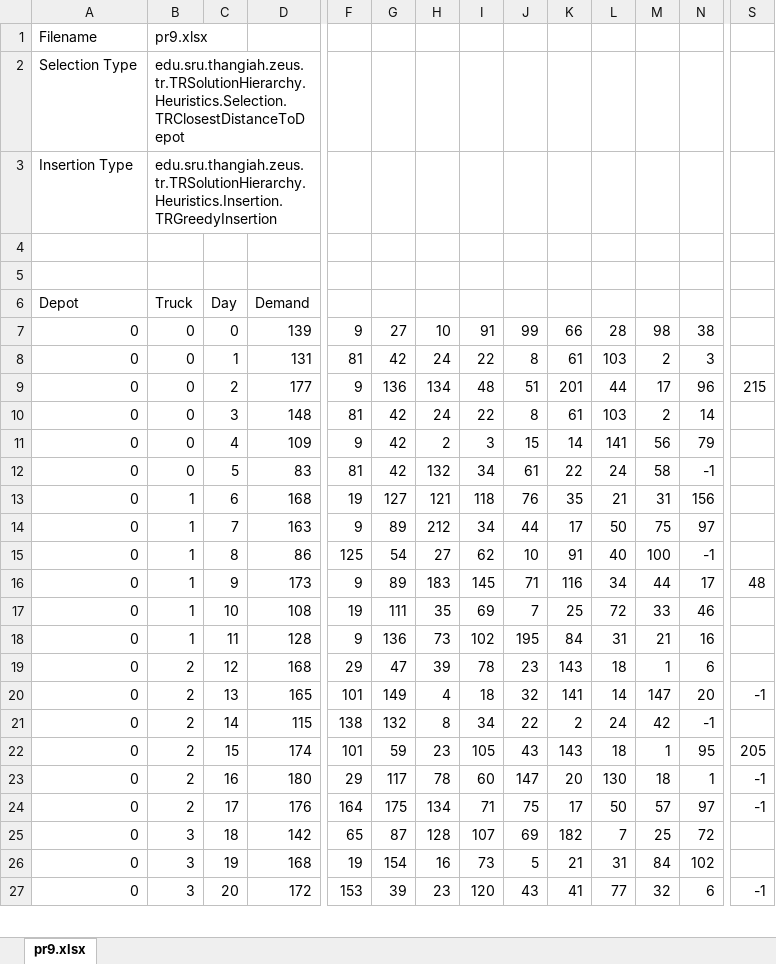
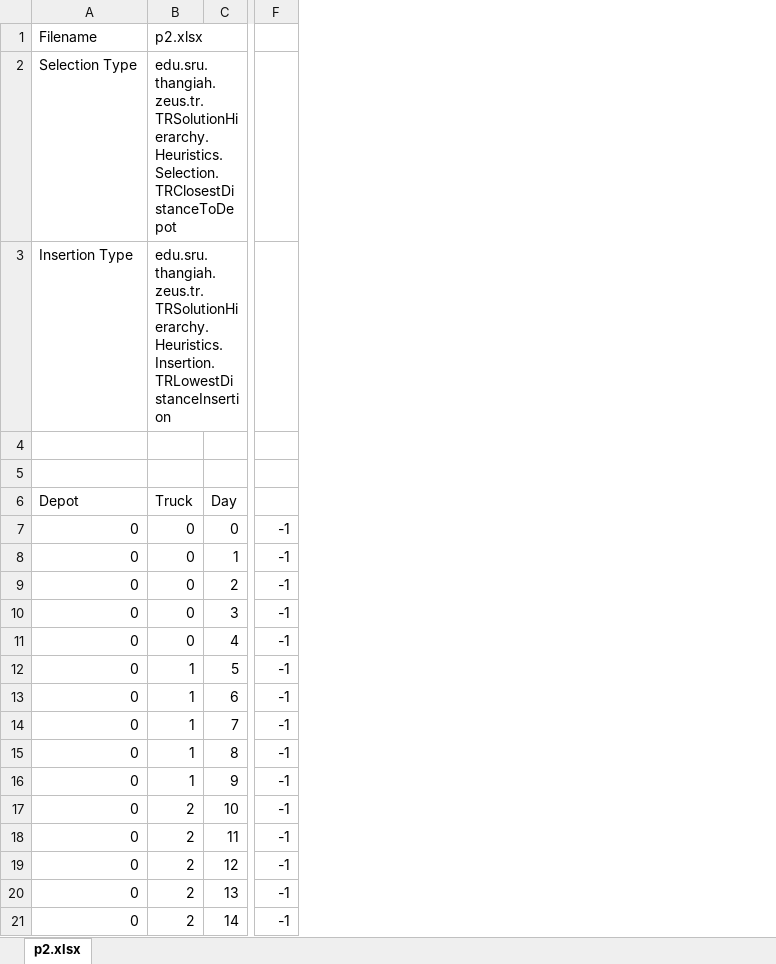
Before and after one commit to joshS314159/Zeus_TR, an Excel workbook: data/TR/results/PVRP_All_Short_Solutions.xlsx, sheet p2.xlsx, drawn as a sheet; only a part is shown, gaps mark what is left out; values as stored, in another font and other column widths than the file's, no borders; removed rows and columns are numbered as before the commit, all else as after; rows hold the shown columns only; the diff covers the shown part only; the diff names each change by its address in the sheet, - before the commit and + after, or states it on an @@ line.

```diff
--- a/data/TR/results/PVRP_All_Short_Solutions.xlsx (sheet p2.xlsx)
+++ b/data/TR/results/PVRP_All_Short_Solutions.xlsx (sheet p2.xlsx)
-sheet tab: pr9.xlsx
+sheet tab: p2.xlsx
-column D (Demand), rows 7-21: 139 | 131 | 177 | 148 | 109 | 83 | 168 | 163 | 86 | 173 | 108 | 128 | 168 | 165 | 115
-column F, rows 7-21: 9 | 81 | 9 | 81 | 9 | 81 | 19 | 9 | 125 | 9 | 19 | 9 | 29 | 101 | 138
-column G, rows 7-21: 27 | 42 | 136 | 42 | 42 | 42 | 127 | 89 | 54 | 89 | 111 | 136 | 47 | 149 | 132
-column H, rows 7-21: 10 | 24 | 134 | 24 | 2 | 132 | 121 | 212 | 27 | 183 | 35 | 73 | 39 | 4 | 8
-column I, rows 7-21: 91 | 22 | 48 | 22 | 3 | 34 | 118 | 34 | 62 | 145 | 69 | 102 | 78 | 18 | 34
-column J, rows 7-21: 99 | 8 | 51 | 8 | 15 | 61 | 76 | 44 | 10 | 71 | 7 | 195 | 23 | 32 | 22
-column K, rows 7-21: 66 | 61 | 201 | 61 | 14 | 22 | 35 | 17 | 91 | 116 | 25 | 84 | 143 | 141 | 2
-column L, rows 7-21: 28 | 103 | 44 | 103 | 141 | 24 | 21 | 50 | 40 | 34 | 72 | 31 | 18 | 14 | 24
-column M, rows 7-21: 98 | 2 | 17 | 2 | 56 | 58 | 31 | 75 | 100 | 44 | 33 | 21 | 1 | 147 | 42
-column N, rows 7-21: 38 | 3 | 96 | 14 | 79 | -1 | 156 | 97 | -1 | 17 | 46 | 16 | 6 | 20 | -1
-B1 (Truck): pr9.xlsx
+B1 (Truck): p2.xlsx
-B3 (Truck): edu.sru.thangiah.zeus.tr.TRSolutionHierarchy.Heuristics.Insertion.TRGreedyInsertion
+B3 (Truck): edu.sru.thangiah.zeus.tr.TRSolutionHierarchy.Heuristics.Insertion.TRLowestDistanceInsertion
-F7:F8: (empty)
+F7:F8: -1
-F9: 215
+F9: -1
-F10:F15: (empty)
+F10:F15: -1
-B12 (Truck): 0
+B12 (Truck): 1
-F16: 48
+F16: -1
-B17:B18 (Truck): 1
+B17:B18 (Truck): 2
-F17:F19: (empty)
+F17:F19: -1
-F21: (empty)
+F21: -1
-row 22: 0 | 2 | 15 | 174 | 101 | 59 | 23 | 105 | 43 | 143 | 18 | 1 | 95 | 205
-row 23: 0 | 2 | 16 | 180 | 29 | 117 | 78 | 60 | 147 | 20 | 130 | 18 | 1 | -1
-row 24: 0 | 2 | 17 | 176 | 164 | 175 | 134 | 71 | 75 | 17 | 50 | 57 | 97 | -1
-row 25: 0 | 3 | 18 | 142 | 65 | 87 | 128 | 107 | 69 | 182 | 7 | 25 | 72
-row 26: 0 | 3 | 19 | 168 | 19 | 154 | 16 | 73 | 5 | 21 | 31 | 84 | 102
-row 27: 0 | 3 | 20 | 172 | 153 | 39 | 23 | 120 | 43 | 41 | 77 | 32 | 6 | -1
```
Also changed, not shown: 33 removed rows, 1 added column and 8 removed columns elsewhere in this sheet, data/TR/results/PVRP_All_Long_Solutions.xlsx, data/TR/results/PVRP_Comparison_Results.xlsx, 12 other files.
